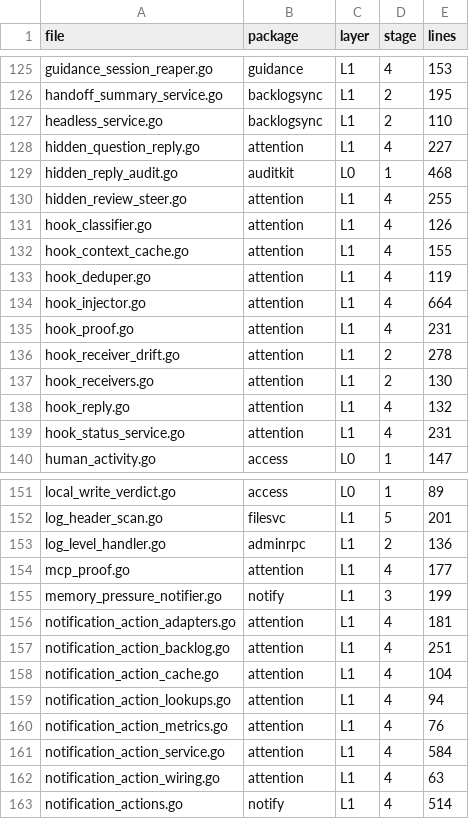
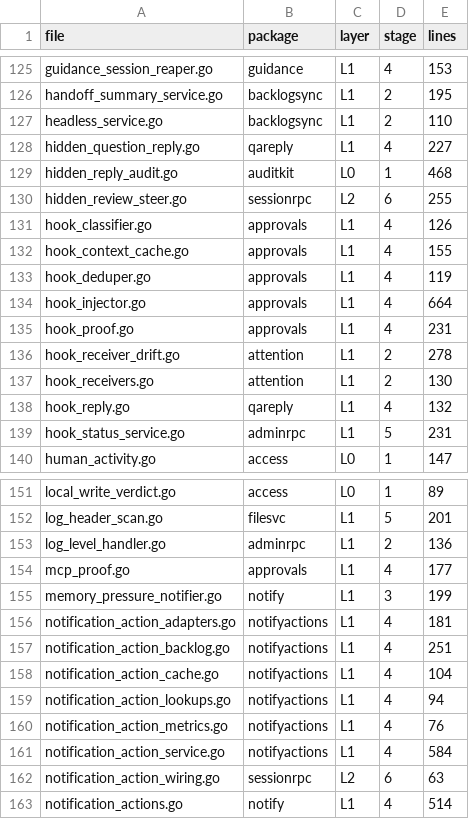
Before and after one commit to tstapler/stapler-squad, a CSV file: project_plans/package-split-ocp/session-service-hub-assignment.csv, drawn as a sheet; only a part is shown, gaps mark what is left out; the diff covers the shown part only.

Commit message:
test: characterize approval and answer-routing precedence; record the measured attention split

```diff
--- a/project_plans/package-split-ocp/session-service-hub-assignment.csv
+++ b/project_plans/package-split-ocp/session-service-hub-assignment.csv
@@ -127,14 +127,14 @@ handoff_summary_service.go,backlogsync,L1,2,195
 headless_service.go,backlogsync,L1,2,110
-hidden_question_reply.go,attention,L1,4,227
+hidden_question_reply.go,qareply,L1,4,227
 hidden_reply_audit.go,auditkit,L0,1,468
-hidden_review_steer.go,attention,L1,4,255
-hook_classifier.go,attention,L1,4,126
-hook_context_cache.go,attention,L1,4,155
-hook_deduper.go,attention,L1,4,119
-hook_injector.go,attention,L1,4,664
-hook_proof.go,attention,L1,4,231
+hidden_review_steer.go,sessionrpc,L2,6,255
+hook_classifier.go,approvals,L1,4,126
+hook_context_cache.go,approvals,L1,4,155
+hook_deduper.go,approvals,L1,4,119
+hook_injector.go,approvals,L1,4,664
+hook_proof.go,approvals,L1,4,231
 hook_receiver_drift.go,attention,L1,2,278
 hook_receivers.go,attention,L1,2,130
-hook_reply.go,attention,L1,4,132
-hook_status_service.go,attention,L1,4,231
+hook_reply.go,qareply,L1,4,132
+hook_status_service.go,adminrpc,L1,5,231
 human_activity.go,access,L0,1,147
@@ -153,11 +153,11 @@ log_header_scan.go,filesvc,L1,5,201
 log_level_handler.go,adminrpc,L1,2,136
-mcp_proof.go,attention,L1,4,177
+mcp_proof.go,approvals,L1,4,177
 memory_pressure_notifier.go,notify,L1,3,199
-notification_action_adapters.go,attention,L1,4,181
-notification_action_backlog.go,attention,L1,4,251
-notification_action_cache.go,attention,L1,4,104
-notification_action_lookups.go,attention,L1,4,94
-notification_action_metrics.go,attention,L1,4,76
-notification_action_service.go,attention,L1,4,584
-notification_action_wiring.go,attention,L1,4,63
+notification_action_adapters.go,notifyactions,L1,4,181
+notification_action_backlog.go,notifyactions,L1,4,251
+notification_action_cache.go,notifyactions,L1,4,104
+notification_action_lookups.go,notifyactions,L1,4,94
+notification_action_metrics.go,notifyactions,L1,4,76
+notification_action_service.go,notifyactions,L1,4,584
+notification_action_wiring.go,sessionrpc,L2,6,63
 notification_actions.go,notify,L1,4,514
```
Also changed, not shown: 12 edited cells elsewhere in this file, 5 other files.
